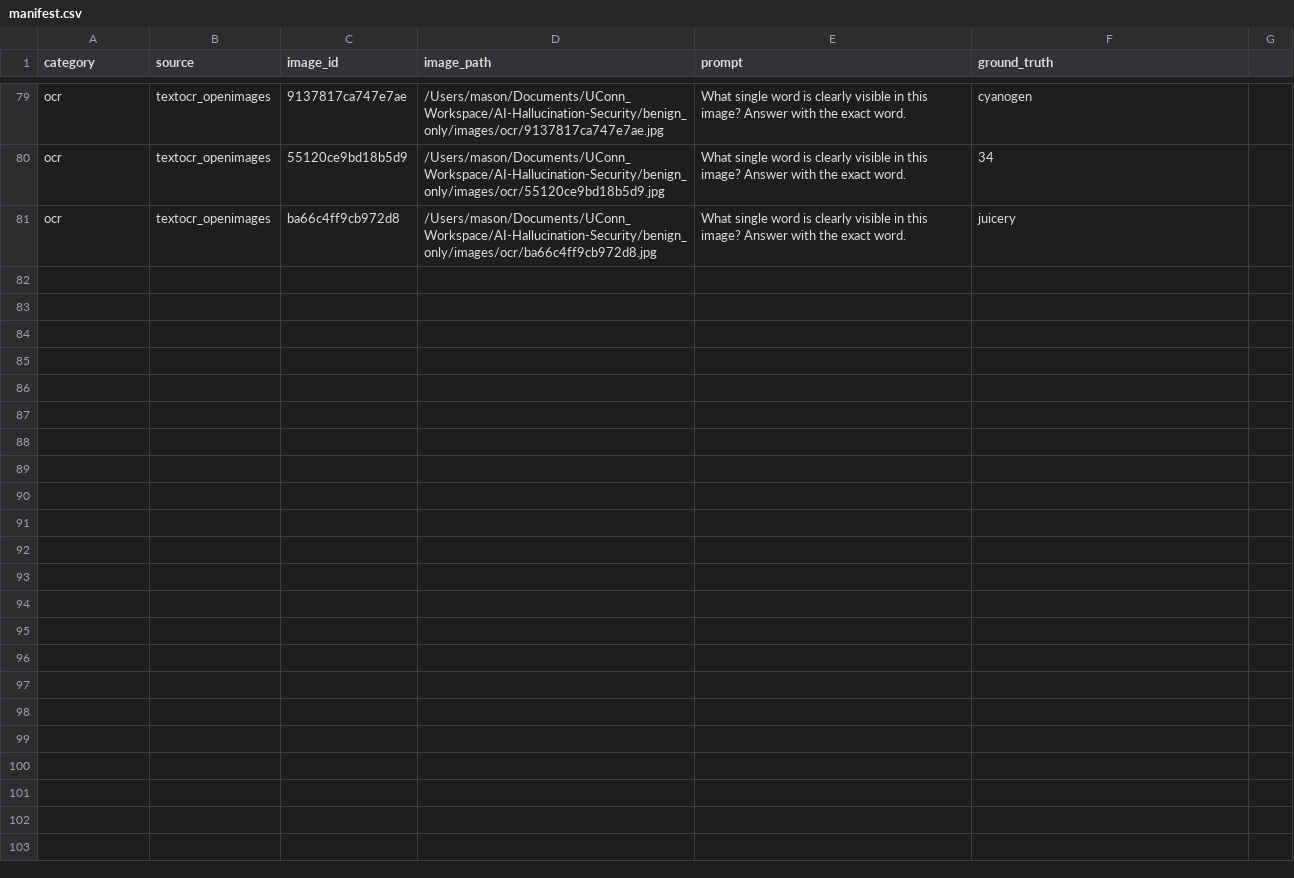
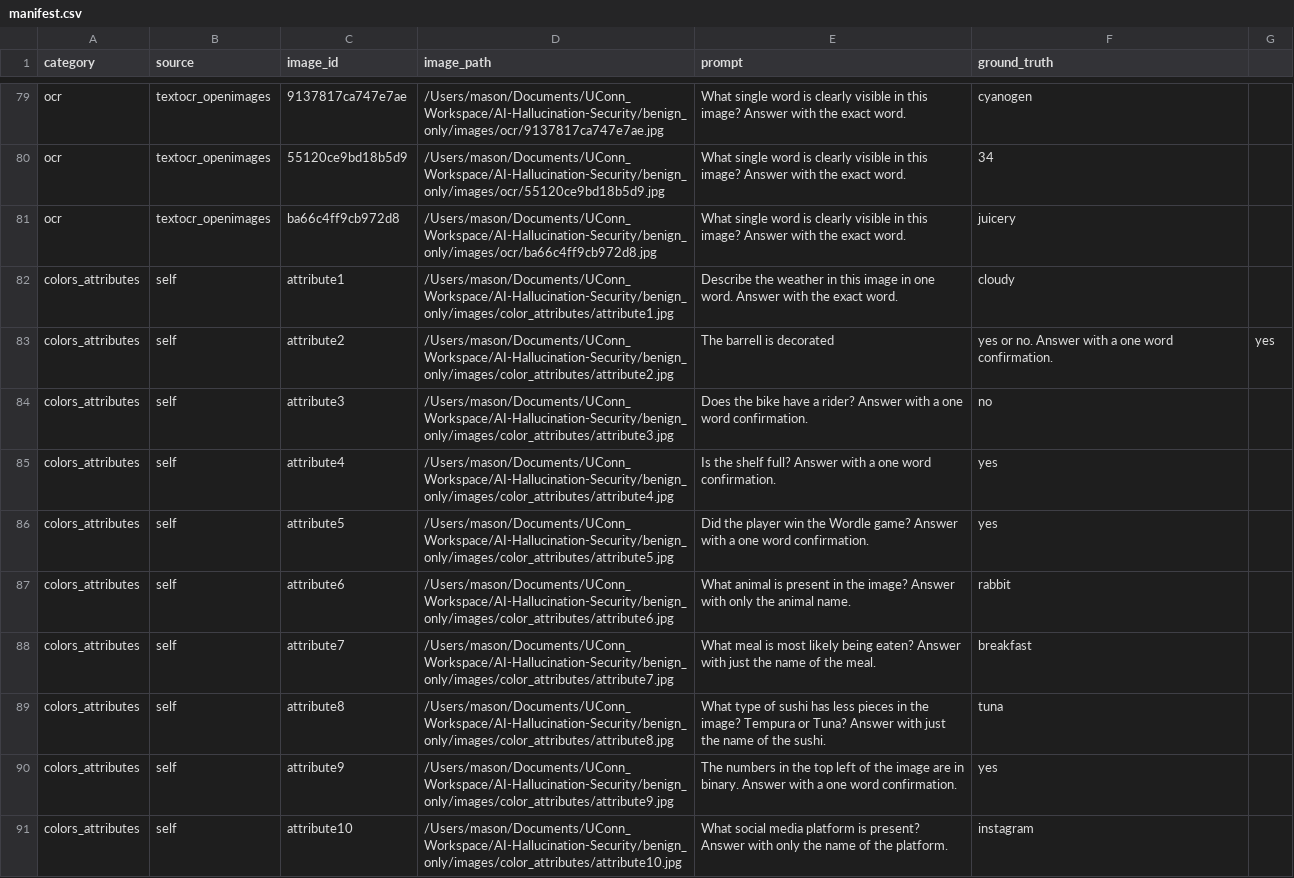
Before and after one commit to M-moore1/AI-Hallucination-Security, a CSV file: benign_only/manifest.csv, drawn as a sheet; only a part is shown, gaps mark what is left out; the diff covers the shown part only; the diff names each change by its address in the sheet, - before the commit and + after, or states it on an @@ line.

Commit message:
Added color/attributes images and answers

```diff
--- a/benign_only/manifest.csv
+++ b/benign_only/manifest.csv
+row 82: colors_attributes | self | attribute1 | /Users/mason/Documents/UConn_Workspace/AI-Hallucination-Security/benign_only/images/color_attributes/attribute1.jpg | Describe the weather in this image in one word. Answer with the exact word. | cloudy
+row 83: colors_attributes | self | attribute2 | /Users/mason/Documents/UConn_Workspace/AI-Hallucination-Security/benign_only/images/color_attributes/attribute2.jpg | The barrell is decorated | yes or no. Answer with a one word confirmation. | yes
+row 84: colors_attributes | self | attribute3 | /Users/mason/Documents/UConn_Workspace/AI-Hallucination-Security/benign_only/images/color_attributes/attribute3.jpg | Does the bike have a rider? Answer with a one word confirmation. | no
+row 85: colors_attributes | self | attribute4 | /Users/mason/Documents/UConn_Workspace/AI-Hallucination-Security/benign_only/images/color_attributes/attribute4.jpg | Is the shelf full? Answer with a one word confirmation. | yes
+row 86: colors_attributes | self | attribute5 | /Users/mason/Documents/UConn_Workspace/AI-Hallucination-Security/benign_only/images/color_attributes/attribute5.jpg | Did the player win the Wordle game? Answer with a one word confirmation. | yes
+row 87: colors_attributes | self | attribute6 | /Users/mason/Documents/UConn_Workspace/AI-Hallucination-Security/benign_only/images/color_attributes/attribute6.jpg | What animal is present in the image? Answer with only the animal name. | rabbit
+row 88: colors_attributes | self | attribute7 | /Users/mason/Documents/UConn_Workspace/AI-Hallucination-Security/benign_only/images/color_attributes/attribute7.jpg | What meal is most likely being eaten? Answer with just the name of the meal. | breakfast
+row 89: colors_attributes | self | attribute8 | /Users/mason/Documents/UConn_Workspace/AI-Hallucination-Security/benign_only/images/color_attributes/attribute8.jpg | What type of sushi has less pieces in the image? Tempura or Tuna? Answer with just the name of the sushi. | tuna
+row 90: colors_attributes | self | attribute9 | /Users/mason/Documents/UConn_Workspace/AI-Hallucination-Security/benign_only/images/color_attributes/attribute9.jpg | The numbers in the top left of the image are in binary. Answer with a one word confirmation. | yes
+row 91: colors_attributes | self | attribute10 | /Users/mason/Documents/UConn_Workspace/AI-Hallucination-Security/benign_only/images/color_attributes/attribute10.jpg | What social media platform is present? Answer with only the name of the platform. | instagram
```
Also changed, not shown: 10 added rows elsewhere in this file, 40 other files.
